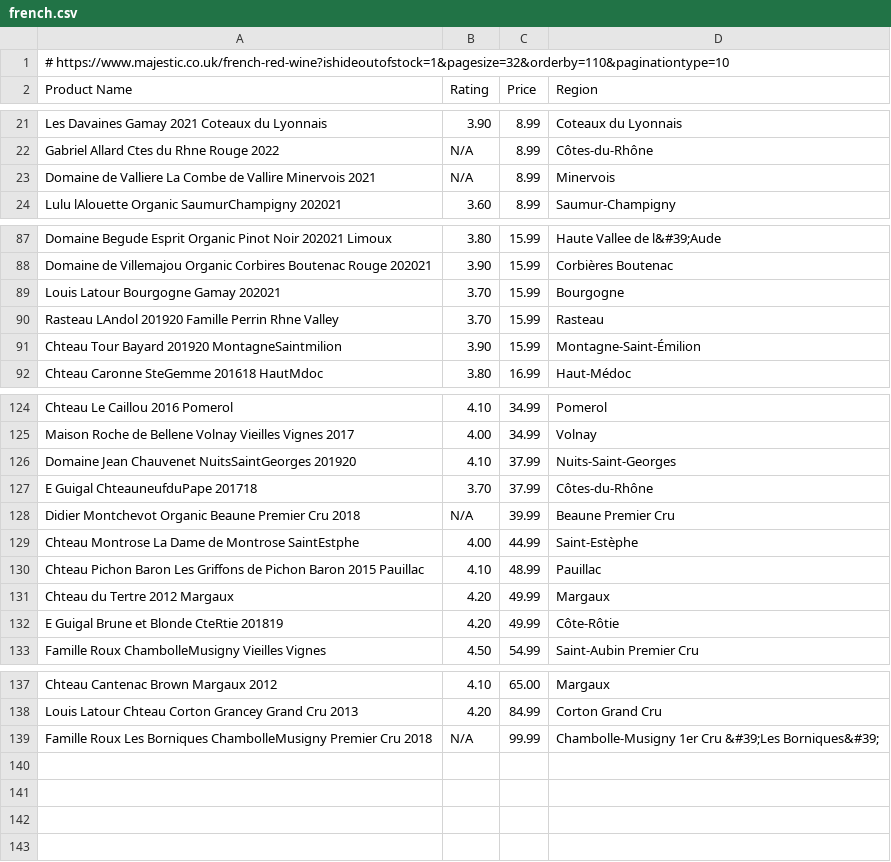
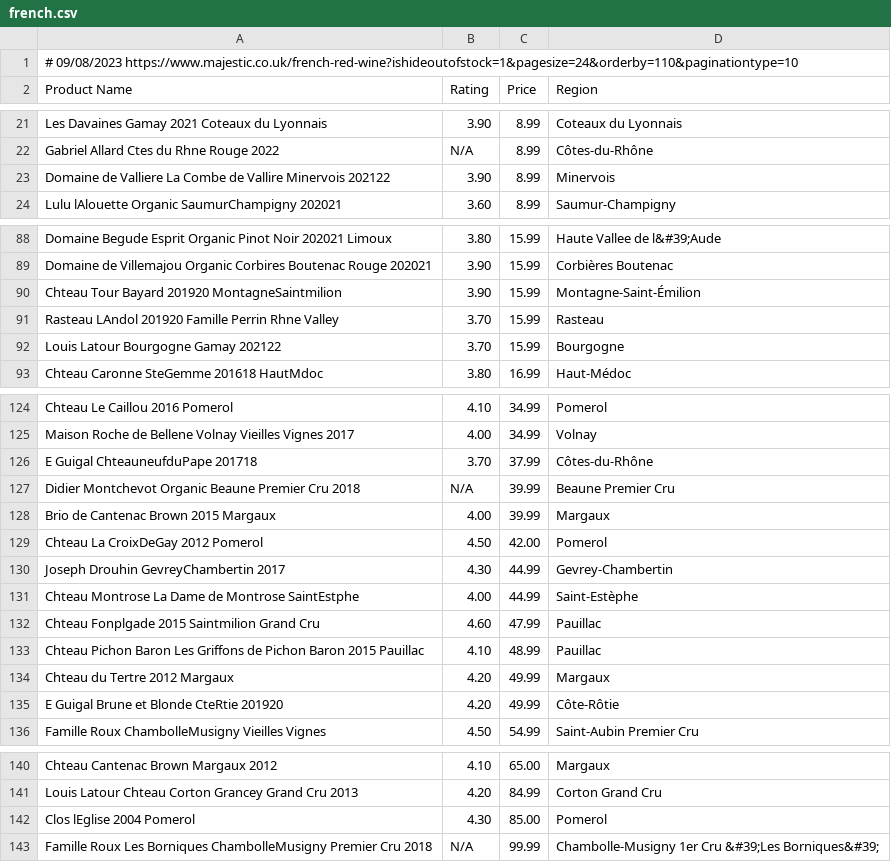
Before and after one commit to chrisahart/vivino-majestic, a CSV file: analysis/data/french.csv, drawn as a sheet; only a part is shown, gaps mark what is left out; the diff covers the shown part only.

```diff
--- a/analysis/data/french.csv
+++ b/analysis/data/french.csv
@@ -1,2 +1,2 @@
-# https://www.majestic.co.uk/french-red-wine?ishideoutofstock=1&pagesize=32&orderby=110&paginationtype=10
+# 09/08/2023 https://www.majestic.co.uk/french-red-wine?ishideoutofstock=1&pagesize=24&orderby=110&paginationtype=10
 Product Name	Rating	Price	Region
@@ -22,3 +22,3 @@ Les Davaines Gamay 2021 Coteaux du Lyonnais	3.90	8.99	Coteaux du Lyonnais
 Gabriel Allard Ctes du Rhne Rouge 2022	N/A	8.99	Côtes-du-Rhône
-Domaine de Valliere La Combe de Vallire Minervois 2021	N/A	8.99	Minervois
+Domaine de Valliere La Combe de Vallire Minervois 202122	3.90	8.99	Minervois
 Lulu lAlouette Organic SaumurChampigny 202021	3.60	8.99	Saumur-Champigny
@@ -88,5 +89,5 @@ Domaine Begude Esprit Organic Pinot Noir 202021 Limoux	3.80	15.99	Haute Vallee d
 Domaine de Villemajou Organic Corbires Boutenac Rouge 202021	3.90	15.99	Corbières Boutenac
-Louis Latour Bourgogne Gamay 202021	3.70	15.99	Bourgogne
+Chteau Tour Bayard 201920 MontagneSaintmilion	3.90	15.99	Montagne-Saint-Émilion
 Rasteau LAndol 201920 Famille Perrin Rhne Valley	3.70	15.99	Rasteau
-Chteau Tour Bayard 201920 MontagneSaintmilion	3.90	15.99	Montagne-Saint-Émilion
+Louis Latour Bourgogne Gamay 202122	3.70	15.99	Bourgogne
 Chteau Caronne SteGemme 201618 HautMdoc	3.80	16.99	Haut-Médoc
@@ -125,9 +125,12 @@ Chteau Le Caillou 2016 Pomerol	4.10	34.99	Pomerol
 Maison Roche de Bellene Volnay Vieilles Vignes 2017	4.00	34.99	Volnay
-Domaine Jean Chauvenet NuitsSaintGeorges 201920	4.10	37.99	Nuits-Saint-Georges
 E Guigal ChteauneufduPape 201718	3.70	37.99	Côtes-du-Rhône
 Didier Montchevot Organic Beaune Premier Cru 2018	N/A	39.99	Beaune Premier Cru
+Brio de Cantenac Brown 2015 Margaux	4.00	39.99	Margaux
+Chteau La CroixDeGay 2012 Pomerol	4.50	42.00	Pomerol
+Joseph Drouhin GevreyChambertin 2017	4.30	44.99	Gevrey-Chambertin
 Chteau Montrose La Dame de Montrose SaintEstphe	4.00	44.99	Saint-Estèphe
+Chteau Fonplgade 2015 Saintmilion Grand Cru	4.60	47.99	Pauillac
 Chteau Pichon Baron Les Griffons de Pichon Baron 2015 Pauillac	4.10	48.99	Pauillac
 Chteau du Tertre 2012 Margaux	4.20	49.99	Margaux
-E Guigal Brune et Blonde CteRtie 201819	4.20	49.99	Côte-Rôtie
+E Guigal Brune et Blonde CteRtie 201920	4.20	49.99	Côte-Rôtie
 Famille Roux ChambolleMusigny Vieilles Vignes	4.50	54.99	Saint-Aubin Premier Cru
@@ -138,2 +141,3 @@ Chteau Cantenac Brown Margaux 2012	4.10	65.00	Margaux
 Louis Latour Chteau Corton Grancey Grand Cru 2013	4.20	84.99	Corton Grand Cru
+Clos lEglise 2004 Pomerol	4.30	85.00	Pomerol
 Famille Roux Les Borniques ChambolleMusigny Premier Cru 2018	N/A	99.99	Chambolle-Musigny 1er Cru &#39;Les Borniques&#39;
```
Also changed, not shown: 3 added rows, 3 removed rows, 6 moved rows and 10 edited cells elsewhere in this file, analysis/data/australian.csv, analysis/data/portuguese.csv, 33 other files.
